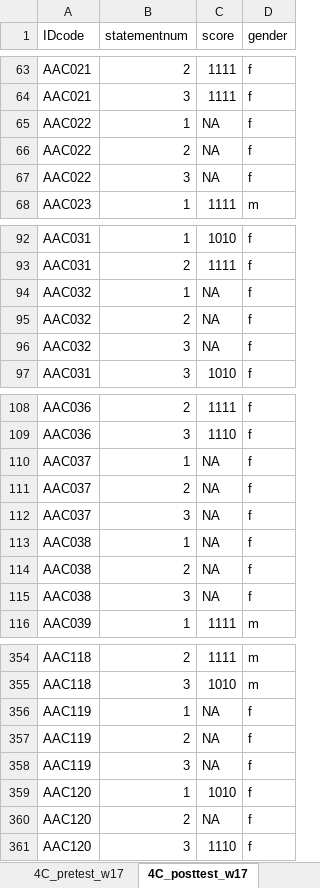
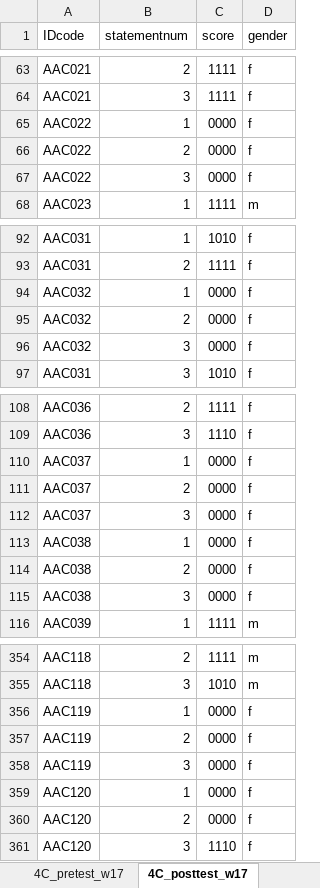
Before and after one commit to ShadowHawkDav/4C_Quantitative-Writing_R-scripts, an Excel workbook: Data/4C_Master Excel Datasheet.xlsx, sheet 4C_posttest_w17, drawn as a sheet; only a part is shown, gaps mark what is left out; values as stored, in another font and other column widths than the file's, no borders; the diff covers the shown part only; the diff names each change by its address in the sheet, - before the commit and + after, or states it on an @@ line.

```diff
--- a/Data/4C_Master Excel Datasheet.xlsx (sheet 4C_posttest_w17)
+++ b/Data/4C_Master Excel Datasheet.xlsx (sheet 4C_posttest_w17)
-C65:C67 (score): NA
+C65:C67 (score): 0000
-C94:C96 (score): NA
+C94:C96 (score): 0000
-C110:C115 (score): NA
+C110:C115 (score): 0000
-C356:C358 (score): NA
+C356:C358 (score): 0000
-C359 (score): 1010
+C359 (score): 0000
-C360 (score): NA
+C360 (score): 0000
```
Also changed, not shown: 16 edited cells elsewhere in this sheet, sheet 4C_pretest_w17, 2 other files.
